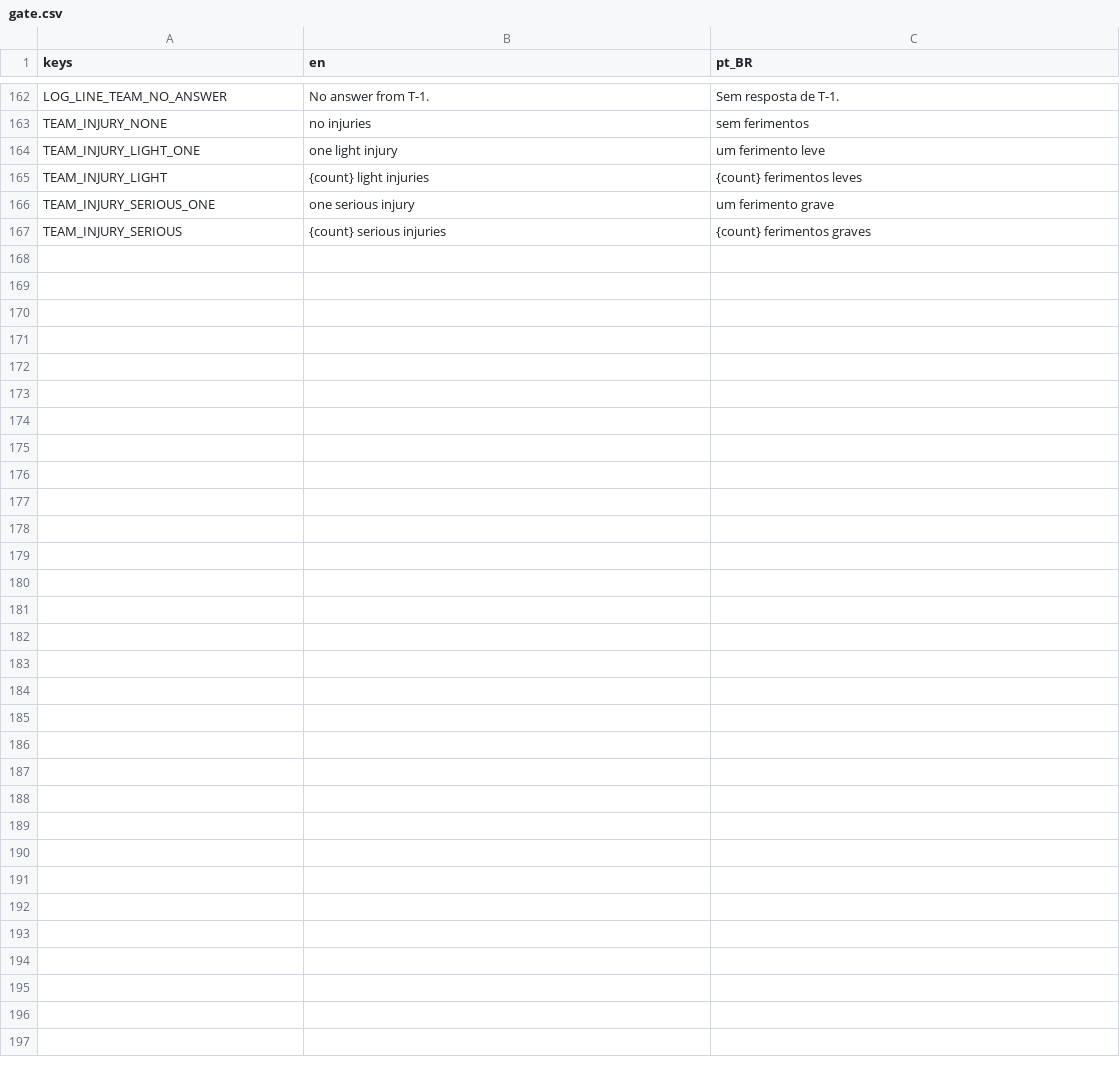
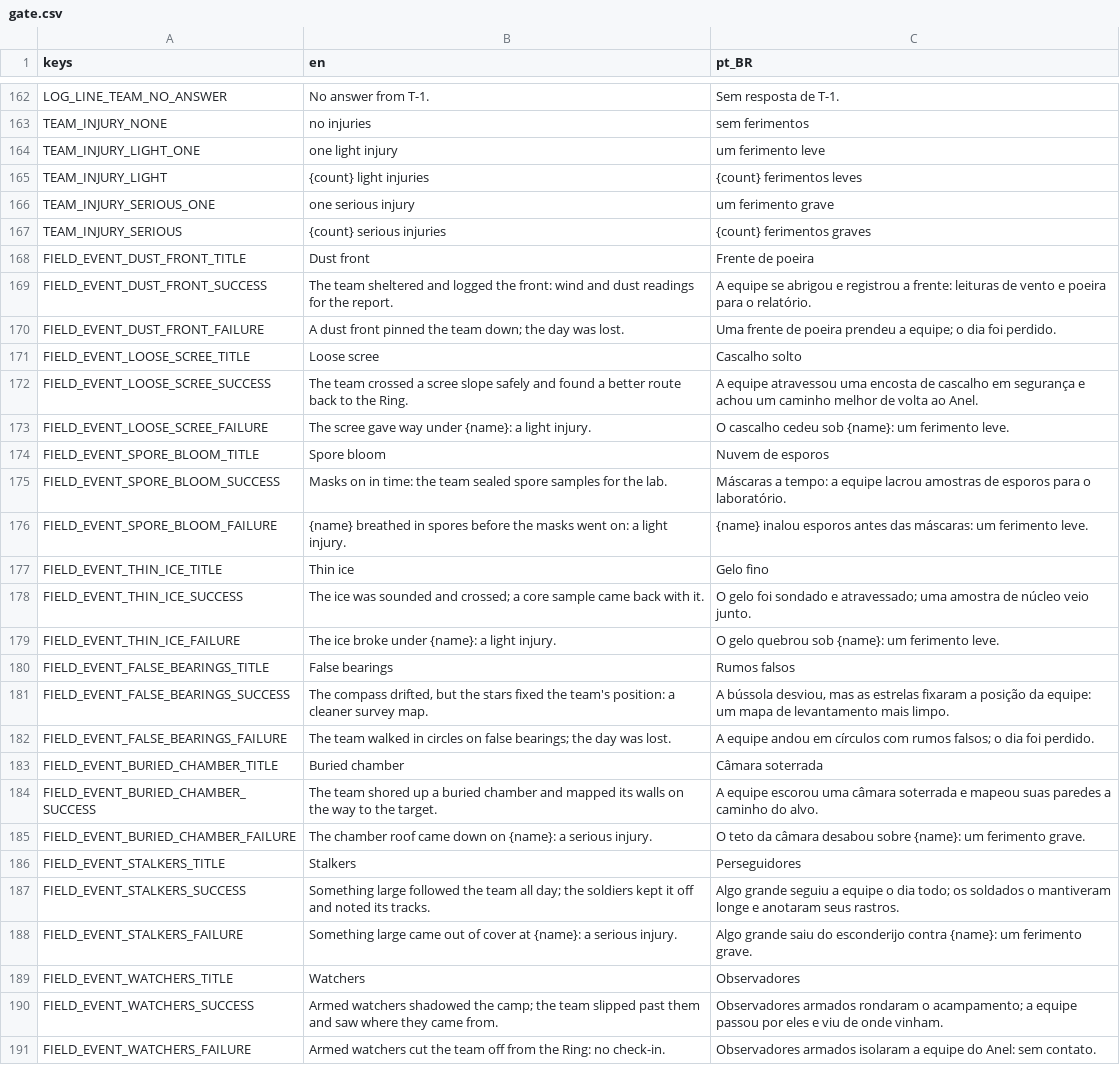
Before and after one commit to lmarcarini/StarPortal, a CSV file: localization/gate.csv, drawn as a sheet; only a part is shown, gaps mark what is left out.

```diff
--- a/localization/gate.csv
+++ b/localization/gate.csv
@@ -167 +167,25 @@ TEAM_INJURY_SERIOUS_ONE,one serious injury,um ferimento grave
 TEAM_INJURY_SERIOUS,{count} serious injuries,{count} ferimentos graves
+FIELD_EVENT_DUST_FRONT_TITLE,Dust front,Frente de poeira
+FIELD_EVENT_DUST_FRONT_SUCCESS,"The team sheltered and logged the front: wind and dust readings for the report.","A equipe se abrigou e registrou a frente: leituras de vento e poeira para o relatório."
+FIELD_EVENT_DUST_FRONT_FAILURE,"A dust front pinned the team down; the day was lost.","Uma frente de poeira prendeu a equipe; o dia foi perdido."
+FIELD_EVENT_LOOSE_SCREE_TITLE,Loose scree,Cascalho solto
+FIELD_EVENT_LOOSE_SCREE_SUCCESS,"The team crossed a scree slope safely and found a better route back to the Ring.","A equipe atravessou uma encosta de cascalho em segurança e achou um caminho melhor de volta ao Anel."
+FIELD_EVENT_LOOSE_SCREE_FAILURE,"The scree gave way under {name}: a light injury.","O cascalho cedeu sob {name}: um ferimento leve."
+FIELD_EVENT_SPORE_BLOOM_TITLE,Spore bloom,Nuvem de esporos
+FIELD_EVENT_SPORE_BLOOM_SUCCESS,"Masks on in time: the team sealed spore samples for the lab.","Máscaras a tempo: a equipe lacrou amostras de esporos para o laboratório."
+FIELD_EVENT_SPORE_BLOOM_FAILURE,"{name} breathed in spores before the masks went on: a light injury.","{name} inalou esporos antes das máscaras: um ferimento leve."
+FIELD_EVENT_THIN_ICE_TITLE,Thin ice,Gelo fino
+FIELD_EVENT_THIN_ICE_SUCCESS,"The ice was sounded and crossed; a core sample came back with it.","O gelo foi sondado e atravessado; uma amostra de núcleo veio junto."
+FIELD_EVENT_THIN_ICE_FAILURE,"The ice broke under {name}: a light injury.","O gelo quebrou sob {name}: um ferimento leve."
+FIELD_EVENT_FALSE_BEARINGS_TITLE,False bearings,Rumos falsos
+FIELD_EVENT_FALSE_BEARINGS_SUCCESS,"The compass drifted, but the stars fixed the team's position: a cleaner survey map.","A bússola desviou, mas as estrelas fixaram a posição da equipe: um mapa de levantamento mais limpo."
+FIELD_EVENT_FALSE_BEARINGS_FAILURE,"The team walked in circles on false bearings; the day was lost.","A equipe andou em círculos com rumos falsos; o dia foi perdido."
+FIELD_EVENT_BURIED_CHAMBER_TITLE,Buried chamber,Câmara soterrada
+FIELD_EVENT_BURIED_CHAMBER_SUCCESS,"The team shored up a buried chamber and mapped its walls on the way to the target.","A equipe escorou uma câmara soterrada e mapeou suas paredes a caminho do alvo."
+FIELD_EVENT_BURIED_CHAMBER_FAILURE,"The chamber roof came down on {name}: a serious injury.","O teto da câmara desabou sobre {name}: um ferimento grave."
+FIELD_EVENT_STALKERS_TITLE,Stalkers,Perseguidores
+FIELD_EVENT_STALKERS_SUCCESS,"Something large followed the team all day; the soldiers kept it off and noted its tracks.","Algo grande seguiu a equipe o dia todo; os soldados o mantiveram longe e anotaram seus rastros."
+FIELD_EVENT_STALKERS_FAILURE,"Something large came out of cover at {name}: a serious injury.","Algo grande saiu do esconderijo contra {name}: um ferimento grave."
+FIELD_EVENT_WATCHERS_TITLE,Watchers,Observadores
+FIELD_EVENT_WATCHERS_SUCCESS,"Armed watchers shadowed the camp; the team slipped past them and saw where they came from.","Observadores armados rondaram o acampamento; a equipe passou por eles e viu de onde vinham."
+FIELD_EVENT_WATCHERS_FAILURE,"Armed watchers cut the team off from the Ring: no check-in.","Observadores armados isolaram a equipe do Anel: sem contato."
```
Also changed, not shown: 13 other files.
